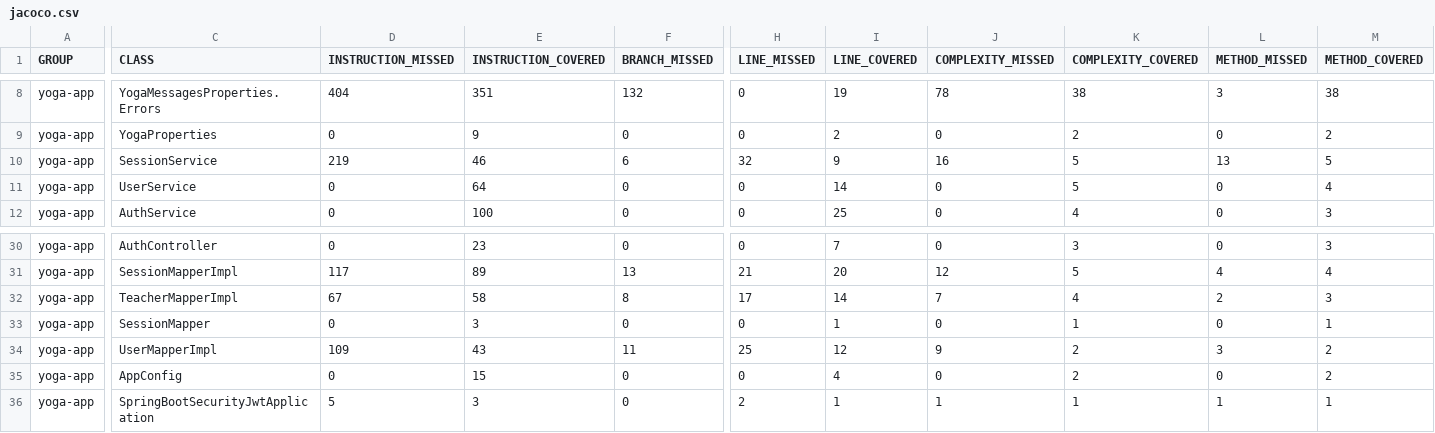
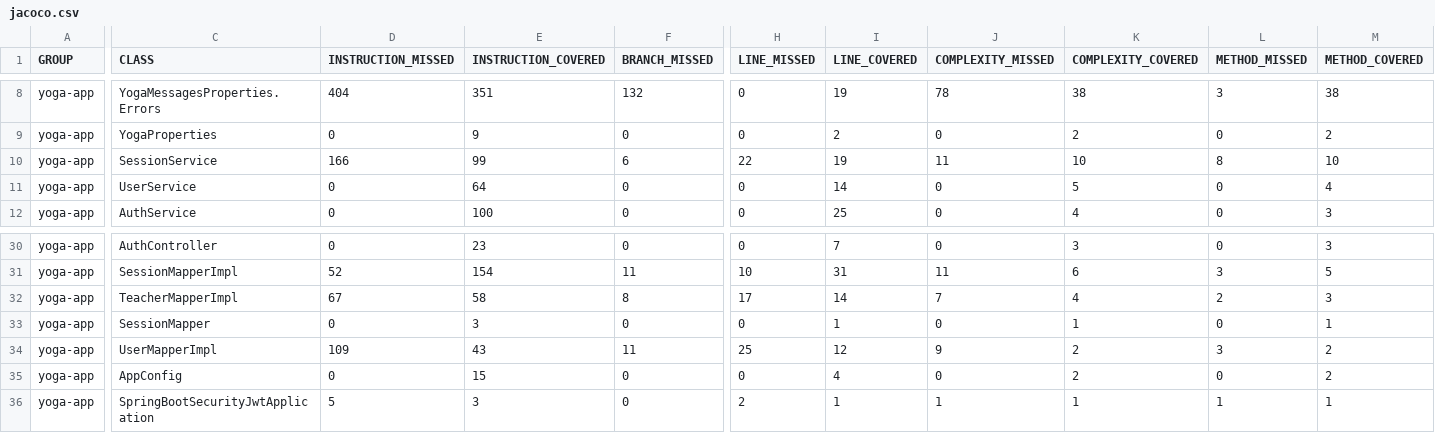
Before and after one commit to manooweb/projet4-fullstack, a CSV file: coverage-reports/back-jacoco/jacoco.csv, drawn as a sheet; only a part is shown, gaps mark what is left out; the diff covers the shown part only; the diff names each change by its address in the sheet, - before the commit and + after, or states it on an @@ line.

```diff
--- a/coverage-reports/back-jacoco/jacoco.csv
+++ b/coverage-reports/back-jacoco/jacoco.csv
-D10 (INSTRUCTION_MISSED): 219
+D10 (INSTRUCTION_MISSED): 166
-E10 (INSTRUCTION_COVERED): 46
+E10 (INSTRUCTION_COVERED): 99
-H10 (LINE_MISSED): 32
+H10 (LINE_MISSED): 22
-I10 (LINE_COVERED): 9
+I10 (LINE_COVERED): 19
-J10 (COMPLEXITY_MISSED): 16
+J10 (COMPLEXITY_MISSED): 11
-K10 (COMPLEXITY_COVERED): 5
+K10 (COMPLEXITY_COVERED): 10
-L10 (METHOD_MISSED): 13
+L10 (METHOD_MISSED): 8
-M10 (METHOD_COVERED): 5
+M10 (METHOD_COVERED): 10
-D31 (INSTRUCTION_MISSED): 117
+D31 (INSTRUCTION_MISSED): 52
-E31 (INSTRUCTION_COVERED): 89
+E31 (INSTRUCTION_COVERED): 154
-F31 (BRANCH_MISSED): 13
+F31 (BRANCH_MISSED): 11
-H31 (LINE_MISSED): 21
+H31 (LINE_MISSED): 10
-I31 (LINE_COVERED): 20
+I31 (LINE_COVERED): 31
-J31 (COMPLEXITY_MISSED): 12
+J31 (COMPLEXITY_MISSED): 11
-K31 (COMPLEXITY_COVERED): 5
+K31 (COMPLEXITY_COVERED): 6
-L31 (METHOD_MISSED): 4
+L31 (METHOD_MISSED): 3
-M31 (METHOD_COVERED): 4
+M31 (METHOD_COVERED): 5
```
Also changed, not shown: 33 edited cells elsewhere in this file, 25 other files.
